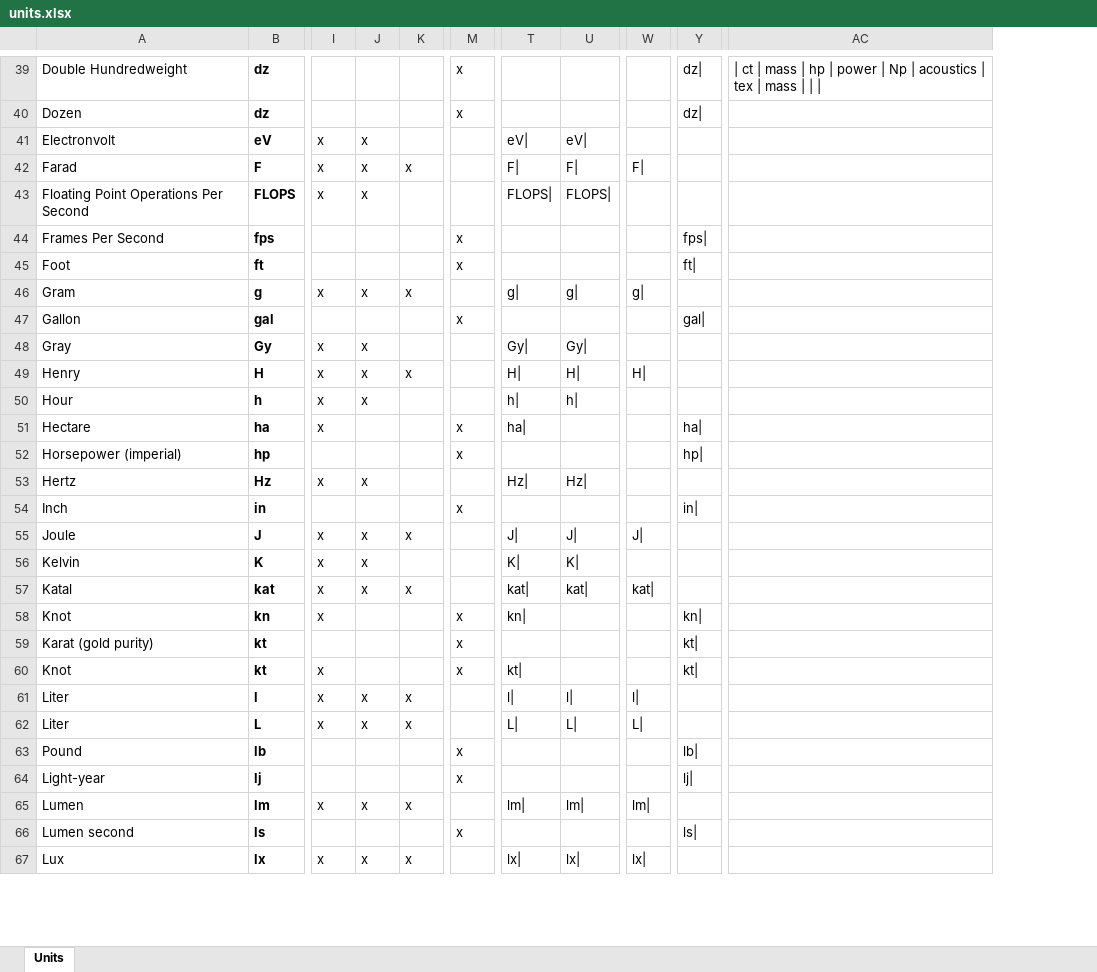
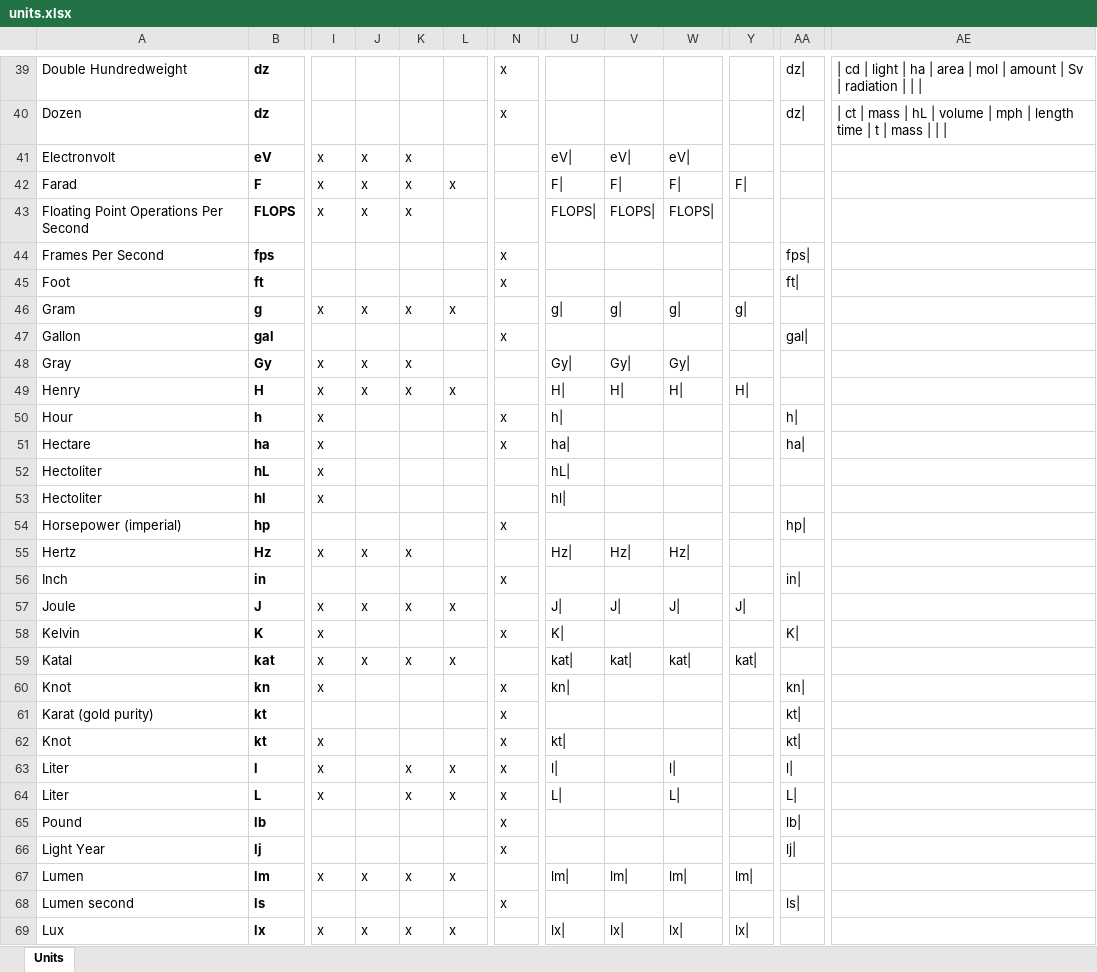
Before and after one commit to seanox/seanox-ai-nlp, an Excel workbook: seanox_ai_nlp/units/units.xlsx, sheet Units, drawn as a sheet; only a part is shown, gaps mark what is left out; values as stored, in another font and other column widths than the file's, no borders; removed rows and columns are numbered as before the commit, all else as after; rows hold the shown columns only; the diff covers the shown part only; the diff names each change by its address in the sheet, - before the commit and + after, or states it on an @@ line.

Commit message:
#0000 units Separation of SI prefixes: Multiples / Submultiples

```diff
--- a/seanox_ai_nlp/units/units.xlsx (sheet Units)
+++ b/seanox_ai_nlp/units/units.xlsx (sheet Units)
+column L, rows 42-49: x |  |  |  | x |  |  | x; rows 57-69: x |  | x |  |  |  | x | x |  |  | x |  | x
+column V, rows 41-49: eV| | F| | FLOPS| |  |  | g| |  | Gy| | H|; rows 55-69: Hz| |  | J| |  | kat| |  |  |  |  |  |  |  | lm| |  | lx|
-column AC, row 39: | ct | mass | hp | power | Np | acoustics | tex | mass | | |
+column AE, rows 39-40: | cd | light | ha | area | mol | amount | Sv | radiation | | | | | ct | mass | hL | volume | mph | length time | t | mass | | |
-K41: (empty)
+K41: x
-K43: (empty)
+K43: x
-K48: (empty)
+K48: x
-J50: x
+J50: (empty)
-N50: (empty)
+N50: x
-W50: h|
+W50: (empty)
-AA50: (empty)
+AA50: h|
+row 52: Hectoliter | hL | x |  |  |  |  | hL
+row 53: Hectoliter | hl | x |  |  |  |  | hl
-K55: (empty)
+K55: x
-J58: x
+J58: (empty)
-N58: (empty)
+N58: x
-W58: K|
+W58: (empty)
-AA58: (empty)
+AA58: K|
-J63:J64: x
+J63:J64: (empty)
-N63:N64: (empty)
+N63:N64: x
-Y63: l|
+Y63: (empty)
-AA63: (empty)
+AA63: l|
-Y64: L|
+Y64: (empty)
-AA64: (empty)
+AA64: L|
-A66: Light-year
+A66: Light Year
```
Also changed, not shown: 85 edited cells and cell formats elsewhere in this sheet, formulas that keep their value.
